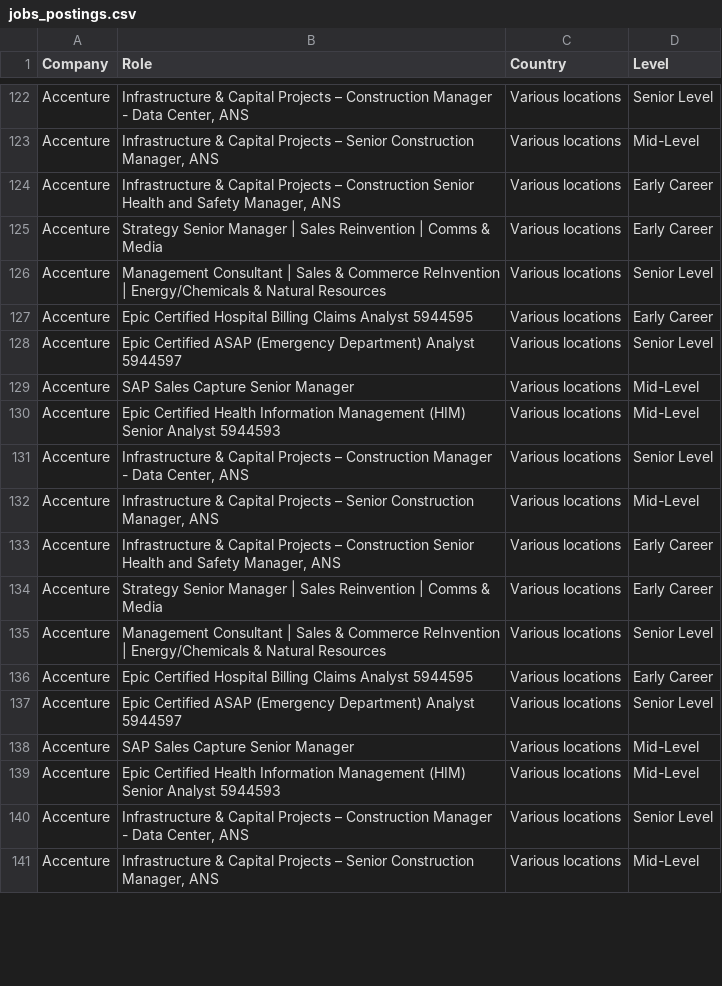
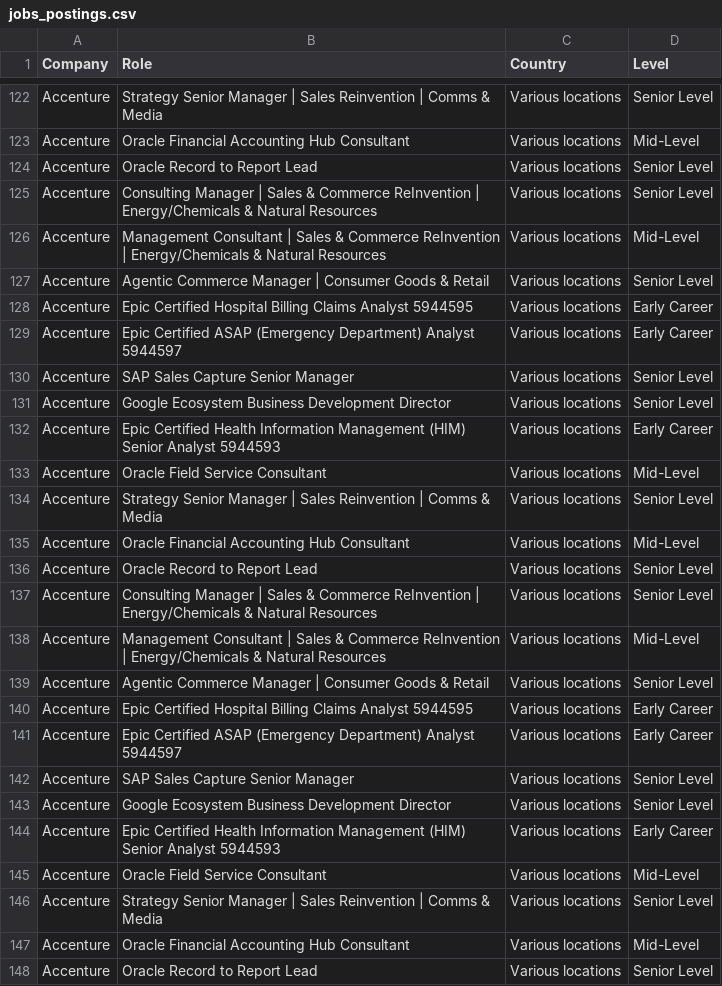
Before and after one commit to nefigarcia/outsourcing-analysis, a CSV file: jobs_postings.csv, drawn as a sheet; only a part is shown, gaps mark what is left out; addresses are those after the commit; the diff covers the shown part only; the diff names each change by its address in the sheet, - before the commit and + after, or states it on an @@ line.

```diff
--- a/jobs_postings.csv
+++ b/jobs_postings.csv
-B122 (Role): Infrastructure & Capital Projects – Construction Manager - Data Center, ANS
+B122 (Role): Strategy Senior Manager | Sales Reinvention | Comms & Media
-B123 (Role): Infrastructure & Capital Projects – Senior Construction Manager, ANS
+B123 (Role): Oracle Financial Accounting Hub Consultant
+row 124: Accenture | Oracle Record to Report Lead | Various locations | Senior Level
-B125 (Role): Infrastructure & Capital Projects – Construction Senior Health and Safety Manager, ANS
+B125 (Role): Consulting Manager | Sales & Commerce ReInvention | Energy/Chemicals & Natural Resources
-D125 (Level): Early Career
+D125 (Level): Senior Level
-B126 (Role): Strategy Senior Manager | Sales Reinvention | Comms & Media
+B126 (Role): Management Consultant | Sales & Commerce ReInvention | Energy/Chemicals & Natural Resources
-D126 (Level): Early Career
+D126 (Level): Mid-Level
-B127 (Role): Management Consultant | Sales & Commerce ReInvention | Energy/Chemicals & Natural Resources
+B127 (Role): Agentic Commerce Manager | Consumer Goods & Retail
-D129 (Level): Senior Level
+D129 (Level): Early Career
-D130 (Level): Mid-Level
+D130 (Level): Senior Level
+row 131: Accenture | Google Ecosystem Business Development Director | Various locations | Senior Level
+row 132: Accenture | Epic Certified Health Information Management (HIM) Senior Analyst 5944593 | Various locations | Early Career
-B133 (Role): Epic Certified Health Information Management (HIM) Senior Analyst 5944593
+B133 (Role): Oracle Field Service Consultant
-B134 (Role): Infrastructure & Capital Projects – Construction Manager - Data Center, ANS
+B134 (Role): Strategy Senior Manager | Sales Reinvention | Comms & Media
-B135 (Role): Infrastructure & Capital Projects – Senior Construction Manager, ANS
+B135 (Role): Oracle Financial Accounting Hub Consultant
+row 136: Accenture | Oracle Record to Report Lead | Various locations | Senior Level
-B137 (Role): Infrastructure & Capital Projects – Construction Senior Health and Safety Manager, ANS
+B137 (Role): Consulting Manager | Sales & Commerce ReInvention | Energy/Chemicals & Natural Resources
-D137 (Level): Early Career
+D137 (Level): Senior Level
-B138 (Role): Strategy Senior Manager | Sales Reinvention | Comms & Media
+B138 (Role): Management Consultant | Sales & Commerce ReInvention | Energy/Chemicals & Natural Resources
-D138 (Level): Early Career
+D138 (Level): Mid-Level
-B139 (Role): Management Consultant | Sales & Commerce ReInvention | Energy/Chemicals & Natural Resources
+B139 (Role): Agentic Commerce Manager | Consumer Goods & Retail
-D141 (Level): Senior Level
+D141 (Level): Early Career
-D142 (Level): Mid-Level
+D142 (Level): Senior Level
+row 143: Accenture | Google Ecosystem Business Development Director | Various locations | Senior Level
+row 144: Accenture | Epic Certified Health Information Management (HIM) Senior Analyst 5944593 | Various locations | Early Career
-B145 (Role): Epic Certified Health Information Management (HIM) Senior Analyst 5944593
+B145 (Role): Oracle Field Service Consultant
-B146 (Role): Infrastructure & Capital Projects – Construction Manager - Data Center, ANS
+B146 (Role): Strategy Senior Manager | Sales Reinvention | Comms & Media
-B147 (Role): Infrastructure & Capital Projects – Senior Construction Manager, ANS
+B147 (Role): Oracle Financial Accounting Hub Consultant
+row 148: Accenture | Oracle Record to Report Lead | Various locations | Senior Level
```
Also changed, not shown: 5 added rows, 40 moved rows and 18 edited cells elsewhere in this file.
